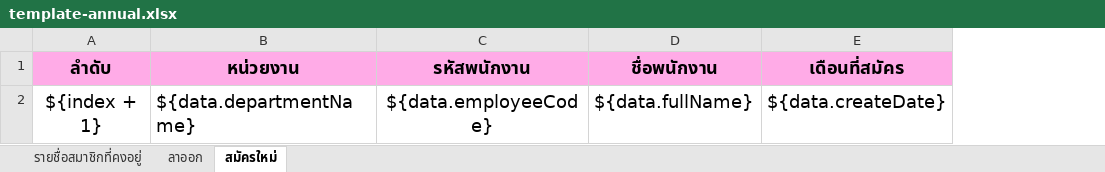
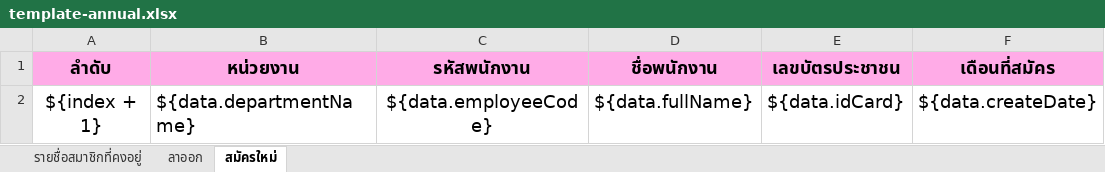
Before and after one commit to PeleSataporn/welfare-cm-city-service, an Excel workbook: src/main/resources/excel-template/template-annual.xlsx, sheet สมัครใหม่, drawn as a sheet; values as stored, in another font and other column widths than the file's, no borders; table styles not drawn; the diff names each change by its address in the sheet, - before the commit and + after, or states it on an @@ line.

Commit message:
update excel id card

```diff
--- a/src/main/resources/excel-template/template-annual.xlsx (sheet สมัครใหม่)
+++ b/src/main/resources/excel-template/template-annual.xlsx (sheet สมัครใหม่)
+column E (เลขบัตรประชาชน), row 2: ${data.idCard}
```
Also changed, not shown: 2 other files.
